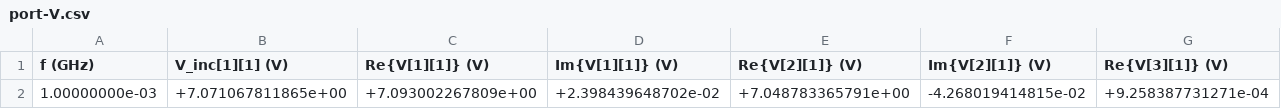
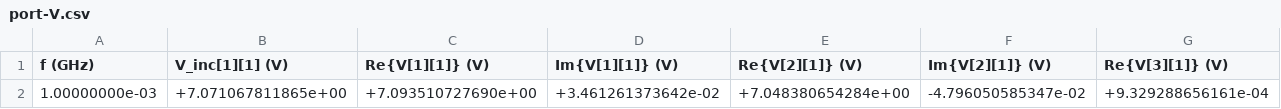
Before and after one commit to tscircuit/return-current-simulation, a CSV file: examples/palace/ground-slot-1mhz/port-V.csv, drawn as a sheet; only a part is shown; removed rows and columns are numbered as before the commit, all else as after; rows hold the shown columns only; the diff names each change by its address in the sheet, - before the commit and + after, or states it on an @@ line.

```diff
--- a/examples/palace/ground-slot-1mhz/port-V.csv
+++ b/examples/palace/ground-slot-1mhz/port-V.csv
-row 2: 1.00000000e-03 | +7.071067811865e+00 | +7.093002267809e+00 | +2.398439648702e-02 | +7.048783365791e+00 | -4.268019414815e-02 | +9.258387731271e-04
+row 2: 1.00000000e-03 | +7.071067811865e+00 | +7.093510727690e+00 | +3.461261373642e-02 | +7.048380654284e+00 | -4.796050585347e-02 | +9.329288656161e-04
```
Also changed, not shown: examples/palace/ground-slot-1mhz/domain-E.csv, examples/palace/ground-slot-1mhz/error-indicators.csv, 45 other files.
